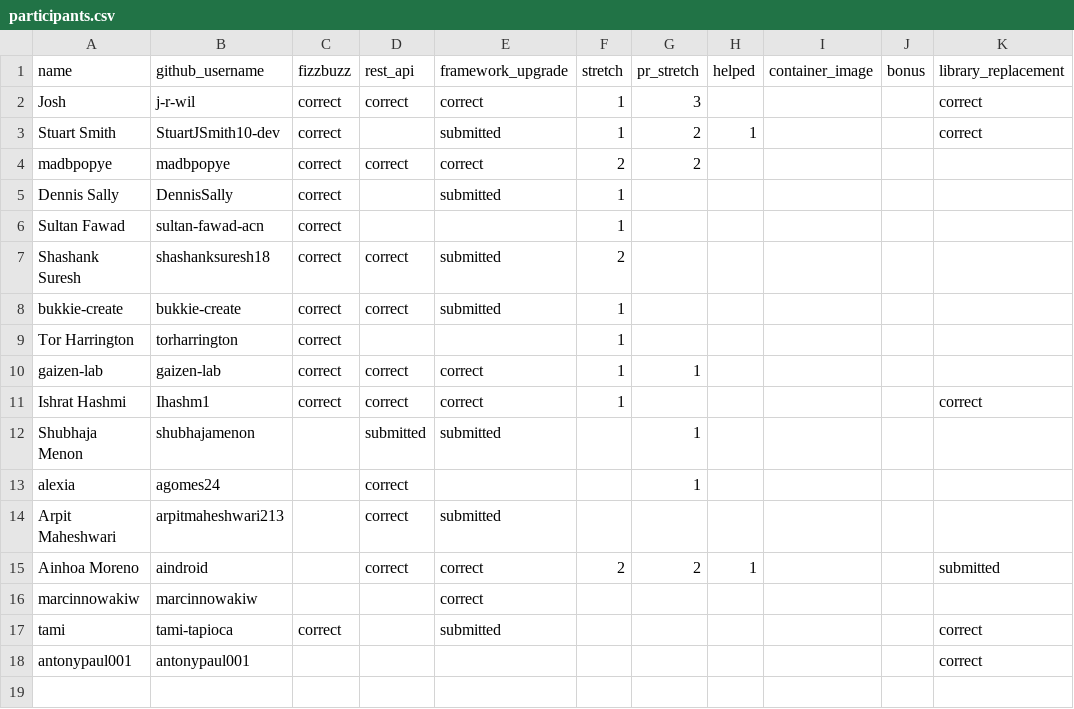
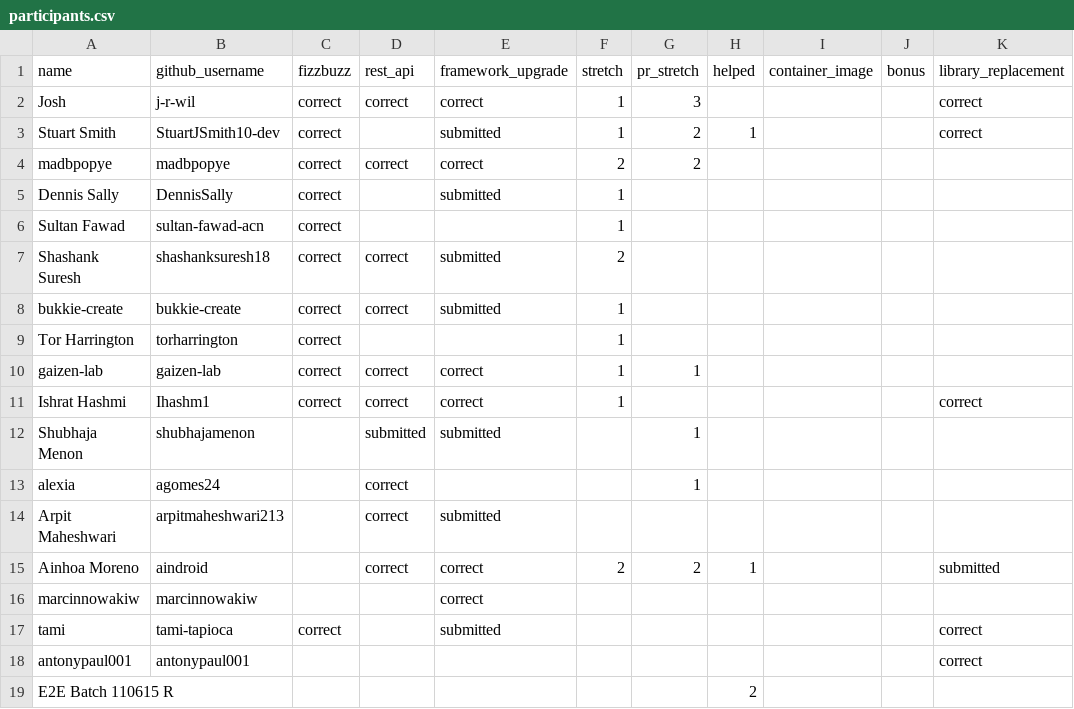
Before and after one commit to 01Gibbs/leaderboard-sandbox, a CSV file: participants.csv, drawn as a sheet.

```diff
--- a/participants.csv
+++ b/participants.csv
@@ -18 +18,2 @@ tami,tami-tapioca,correct,,submitted,,,,,,correct
 antonypaul001,antonypaul001,,,,,,,,,correct
+E2E Batch 110615 R,,,,,,,2,,,
```
Also changed, not shown: 2 other files.
